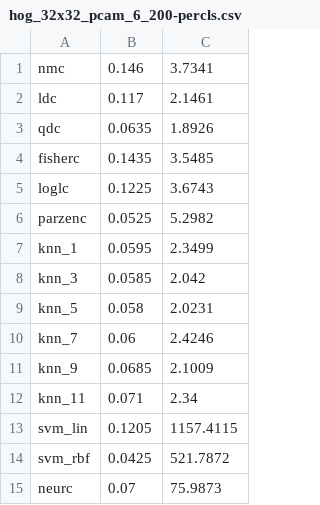
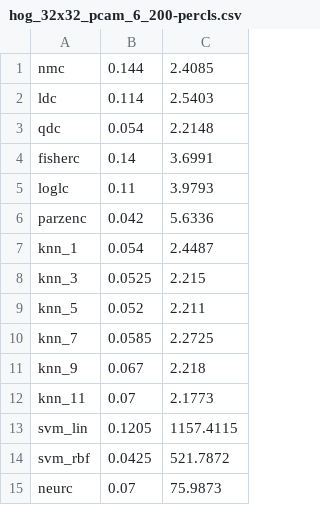
Before and after one commit to Aleexm/PR, a CSV file: results/hog_32x32_pcam_6_200-percls.csv, drawn as a sheet.

Commit message:
Add hog fixed results

```diff
--- a/results/hog_32x32_pcam_6_200-percls.csv
+++ b/results/hog_32x32_pcam_6_200-percls.csv
@@ -1,13 +1,13 @@
-nmc,0.146,3.7341
-ldc,0.117,2.1461
-qdc,0.0635,1.8926
-fisherc,0.1435,3.5485
-loglc,0.1225,3.6743
-parzenc,0.0525,5.2982
-knn_1,0.0595,2.3499
-knn_3,0.0585,2.042
-knn_5,0.058,2.0231
-knn_7,0.06,2.4246
-knn_9,0.0685,2.1009
-knn_11,0.071,2.34
+nmc,0.144,2.4085
+ldc,0.114,2.5403
+qdc,0.054,2.2148
+fisherc,0.14,3.6991
+loglc,0.11,3.9793
+parzenc,0.042,5.6336
+knn_1,0.054,2.4487
+knn_3,0.0525,2.215
+knn_5,0.052,2.211
+knn_7,0.0585,2.2725
+knn_9,0.067,2.218
+knn_11,0.07,2.1773
 svm_lin,0.1205,1157.4115
```
Also changed, not shown: results/hog_32x32_pcam_6_10-percls.csv, results/hog_32x32_pcam_8_200-percls.csv, 10 other files.
